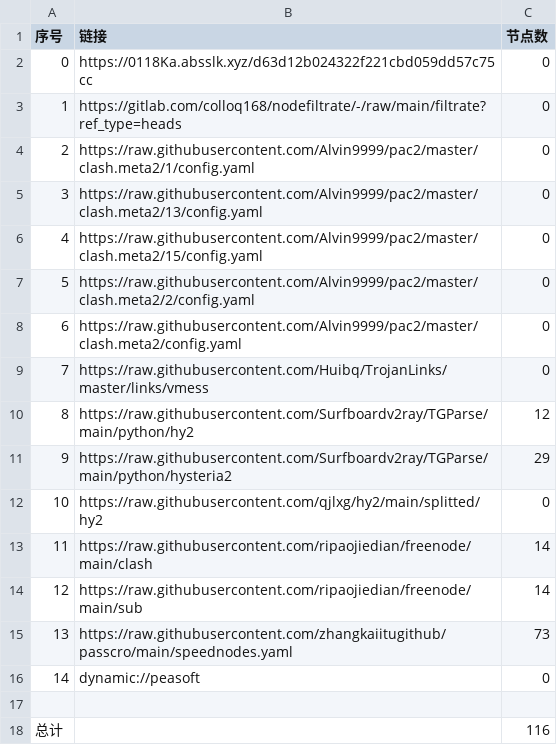
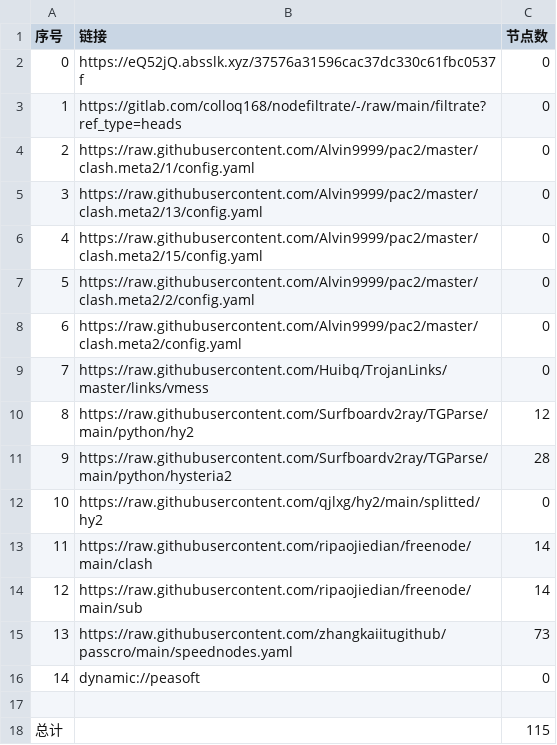
Before and after one commit to xlh001/AutoMergePublicNodes, a CSV file: list_result.csv, drawn as a sheet.

```diff
--- a/list_result.csv
+++ b/list_result.csv
@@ -1,3 +1,3 @@
 序号,链接,节点数
-0,https://0118Ka.absslk.xyz/d63d12b024322f221cbd059dd57c75cc,0
+0,https://eQ52jQ.absslk.xyz/37576a31596cac37dc330c61fbc0537f,0
 1,https://gitlab.com/colloq168/nodefiltrate/-/raw/main/filtrate?ref_type=heads,0
@@ -10,3 +10,3 @@
 8,https://raw.githubusercontent.com/Surfboardv2ray/TGParse/main/python/hy2,12
-9,https://raw.githubusercontent.com/Surfboardv2ray/TGParse/main/python/hysteria2,29
+9,https://raw.githubusercontent.com/Surfboardv2ray/TGParse/main/python/hysteria2,28
 10,https://raw.githubusercontent.com/qjlxg/hy2/main/splitted/hy2,0
@@ -17,2 +17,2 @@
 
-总计,,116
+总计,,115
```
Also changed, not shown: 7 other files.
